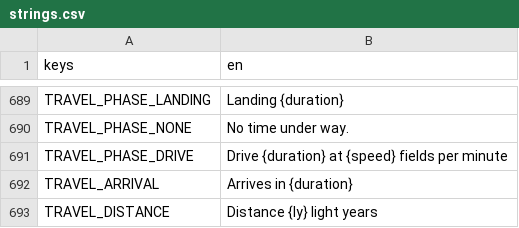
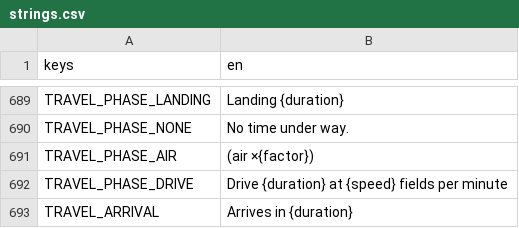
Before and after one commit to speedygtd-te/trade-empire2-frontend, a CSV file: i18n/strings.csv, drawn as a sheet; only a part is shown, gaps mark what is left out; the shorter side is filled out with more unchanged rows.

```diff
--- a/i18n/strings.csv
+++ b/i18n/strings.csv
@@ -690,2 +690,3 @@ TRAVEL_PHASE_LANDING,Landing {duration}
 TRAVEL_PHASE_NONE,No time under way.
+TRAVEL_PHASE_AIR,(air ×{factor})
 TRAVEL_PHASE_DRIVE,Drive {duration} at {speed} fields per minute
```
Also changed, not shown: 4 other files.
